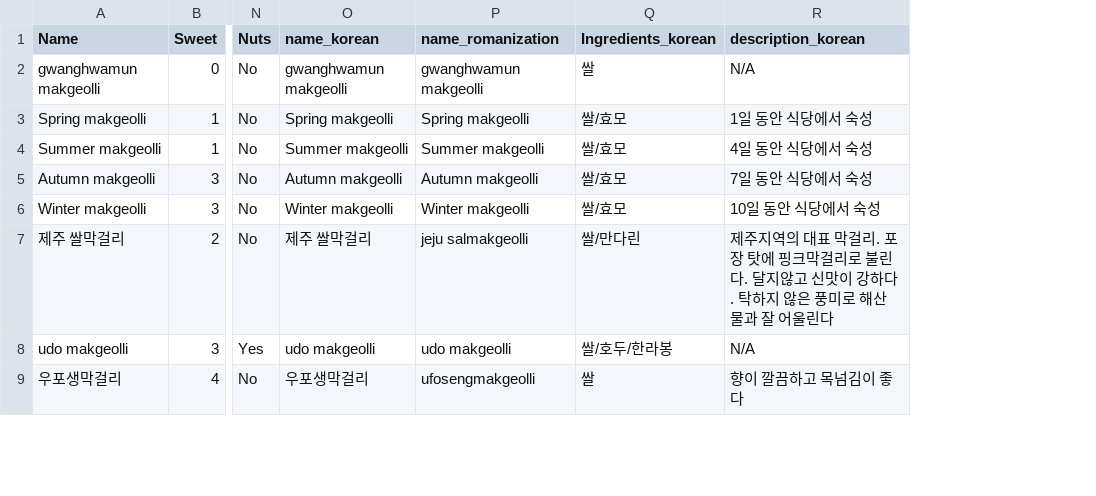
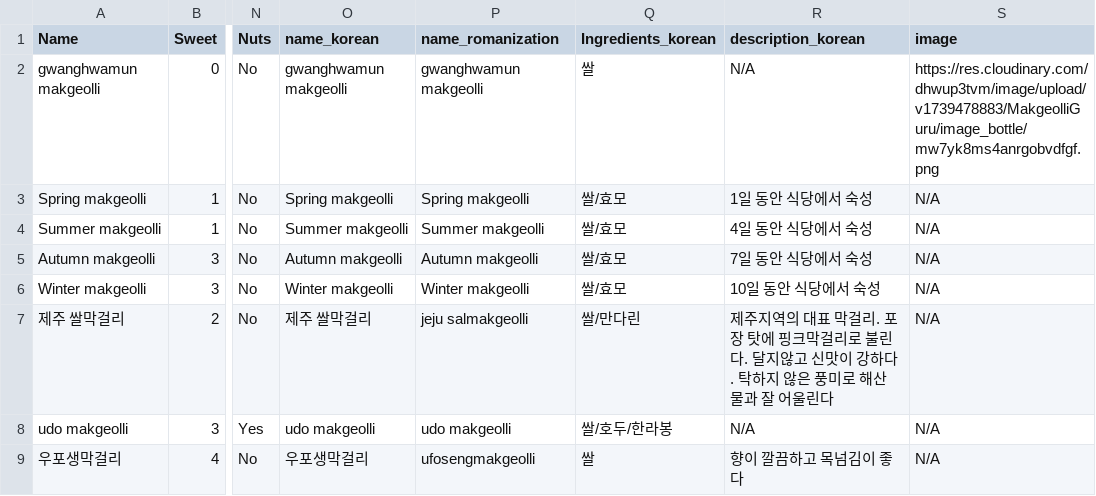
Before and after one commit to Jujulis18/MakgeolliGuruApp, a CSV file: MakgeolliGuru/app/src/main/res/raw/makgeollidata.csv, drawn as a sheet; only a part is shown, gaps mark what is left out; the diff names each change by its address in the sheet, - before the commit and + after, or states it on an @@ line.

Commit message:
Add filter menu + Add image

```diff
--- a/MakgeolliGuru/app/src/main/res/raw/makgeollidata.csv
+++ b/MakgeolliGuru/app/src/main/res/raw/makgeollidata.csv
+column S (image), rows 2-9: https://res.cloudinary.com/dhwup3tvm/image/upload/v1739478883/MakgeolliGuru/image_bottle/mw7yk8ms4anrgobvdfgf.png | N/A | N/A | N/A | N/A | N/A | N/A | N/A
```
Also changed, not shown: MakgeolliGuru/app/src/main/res/raw/makgeolliarticle.csv, 32 other files.
